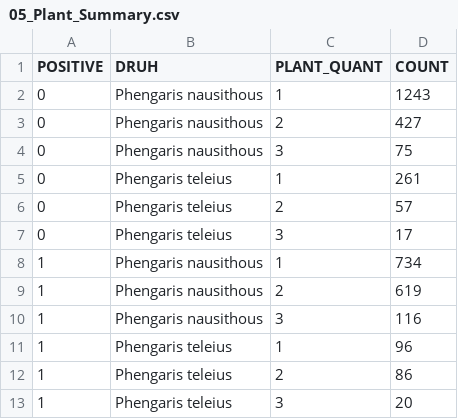
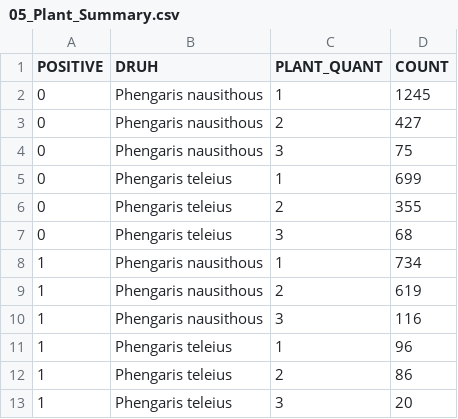
Before and after one commit to jonasgaigr/phengaris_management, a CSV file: Outputs/05_Plant_Summary.csv, drawn as a sheet.

```diff
--- a/Outputs/05_Plant_Summary.csv
+++ b/Outputs/05_Plant_Summary.csv
@@ -1,8 +1,8 @@
 "POSITIVE","DRUH","PLANT_QUANT","COUNT"
-0,"Phengaris nausithous",1,1243
+0,"Phengaris nausithous",1,1245
 0,"Phengaris nausithous",2,427
 0,"Phengaris nausithous",3,75
-0,"Phengaris teleius",1,261
-0,"Phengaris teleius",2,57
-0,"Phengaris teleius",3,17
+0,"Phengaris teleius",1,699
+0,"Phengaris teleius",2,355
+0,"Phengaris teleius",3,68
 1,"Phengaris nausithous",1,734
```
Also changed, not shown: Outputs/01_General_Positivity.csv, Outputs/03_Observer_Stats.csv, 39 other files.
